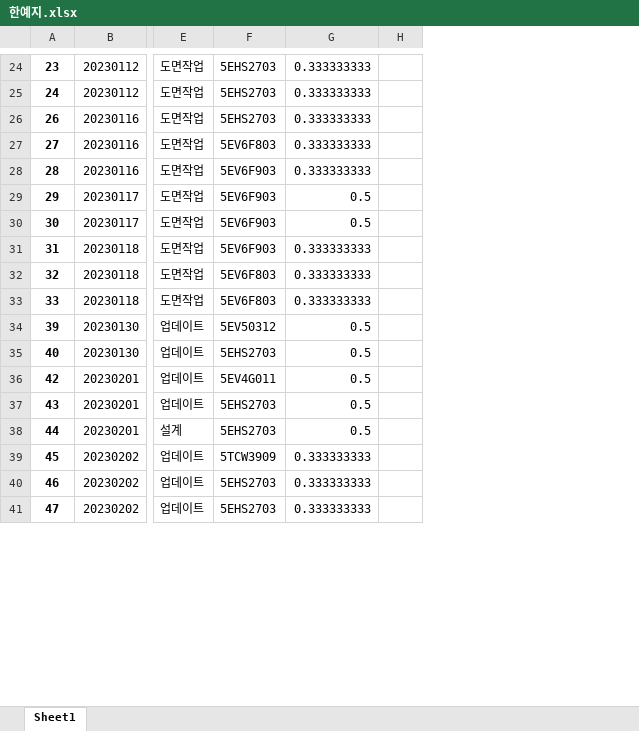
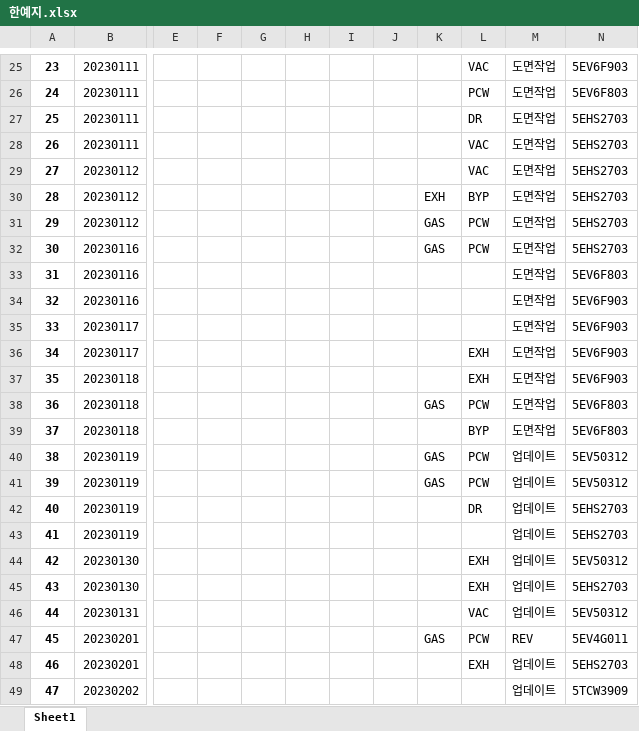
Before and after one commit to sixpeople1207/Employee_Performance, an Excel workbook: 한예지.xlsx, sheet Sheet1, drawn as a sheet; only a part is shown, gaps mark what is left out; values as stored, in another font and other column widths than the file's, no borders; removed rows and columns are numbered as before the commit, all else as after; rows hold the shown columns only; the diff covers the shown part only; the diff names each change by its address in the sheet, - before the commit and + after, or states it on an @@ line.

```diff
--- a/한예지.xlsx (sheet Sheet1)
+++ b/한예지.xlsx (sheet Sheet1)
+column E, empty
+column F, empty
+column G, empty
+column H, empty
+column I, empty
+column J, empty
+column K, rows 30-32: EXH | GAS | GAS; row 41: GAS; row 47: GAS
+column L, rows 25-26: VAC | PCW; rows 28-32: VAC | VAC | BYP | PCW | PCW; rows 41-42: PCW | DR; rows 44-48: EXH | EXH | VAC | PCW | EXH
-column G, rows 24-41: 0.333333333 | 0.333333333 | 0.333333333 | 0.333333333 | 0.333333333 | 0.5 | 0.5 | 0.333333333 | 0.333333333 | 0.333333333 | 0.5 | 0.5 | 0.5 | 0.5 | 0.5 | 0.333333333 | 0.333333333 | 0.333333333
-column H, empty
-B25:B26: 20230112
+B25:B26: 20230111
-N25: 5EHS2703
+N25: 5EV6F903
-N26: 5EHS2703
+N26: 5EV6F803
+row 27: 25 | 20230111 |  |  |  |  |  |  |  | DR | 도면작업 | 5EHS2703
-B28: 20230116
+B28: 20230111
-B29:B30: 20230116
+B29:B30: 20230112
-N29: 5EV6F803
+N29: 5EHS2703
-N30:N32: 5EV6F903
+N30:N32: 5EHS2703
-B31: 20230117
+B31: 20230112
-B32: 20230117
+B32: 20230116
-B33:B34: 20230118
+B33:B34: 20230116
-N33: 5EV6F903
+N33: 5EV6F803
-N34:N35: 5EV6F803
+N34:N35: 5EV6F903
-B35: 20230118
+B35: 20230117
+row 36: 34 | 20230117 |  |  |  |  |  |  |  | EXH | 도면작업 | 5EV6F903
+row 37: 35 | 20230118 |  |  |  |  |  |  |  | EXH | 도면작업 | 5EV6F903
+row 38: 36 | 20230118 |  |  |  |  |  |  | GAS | PCW | 도면작업 | 5EV6F803
+row 39: 37 | 20230118 |  |  |  |  |  |  |  | BYP | 도면작업 | 5EV6F803
+row 40: 38 | 20230119 |  |  |  |  |  |  | GAS | PCW | 업데이트 | 5EV50312
-B41:B42: 20230130
+B41:B42: 20230119
+row 43: 41 | 20230119 |  |  |  |  |  |  |  |  | 업데이트 | 5EHS2703
-B44:B45: 20230201
+B44:B45: 20230130
-N44: 5EV4G011
+N44: 5EV50312
-B46: 20230201
+B46: 20230131
-M46: 설계
+M46: 업데이트
-N46: 5EHS2703
+N46: 5EV50312
-B47:B48: 20230202
+B47:B48: 20230201
-M47: 업데이트
+M47: REV
-N47: 5TCW3909
+N47: 5EV4G011
-N49: 5EHS2703
+N49: 5TCW3909
```
Also changed, not shown: 50 added rows, 47 removed rows and 638 edited cells elsewhere in this sheet, 권동현.xlsx, 김도일.xlsx, 16 other files.
